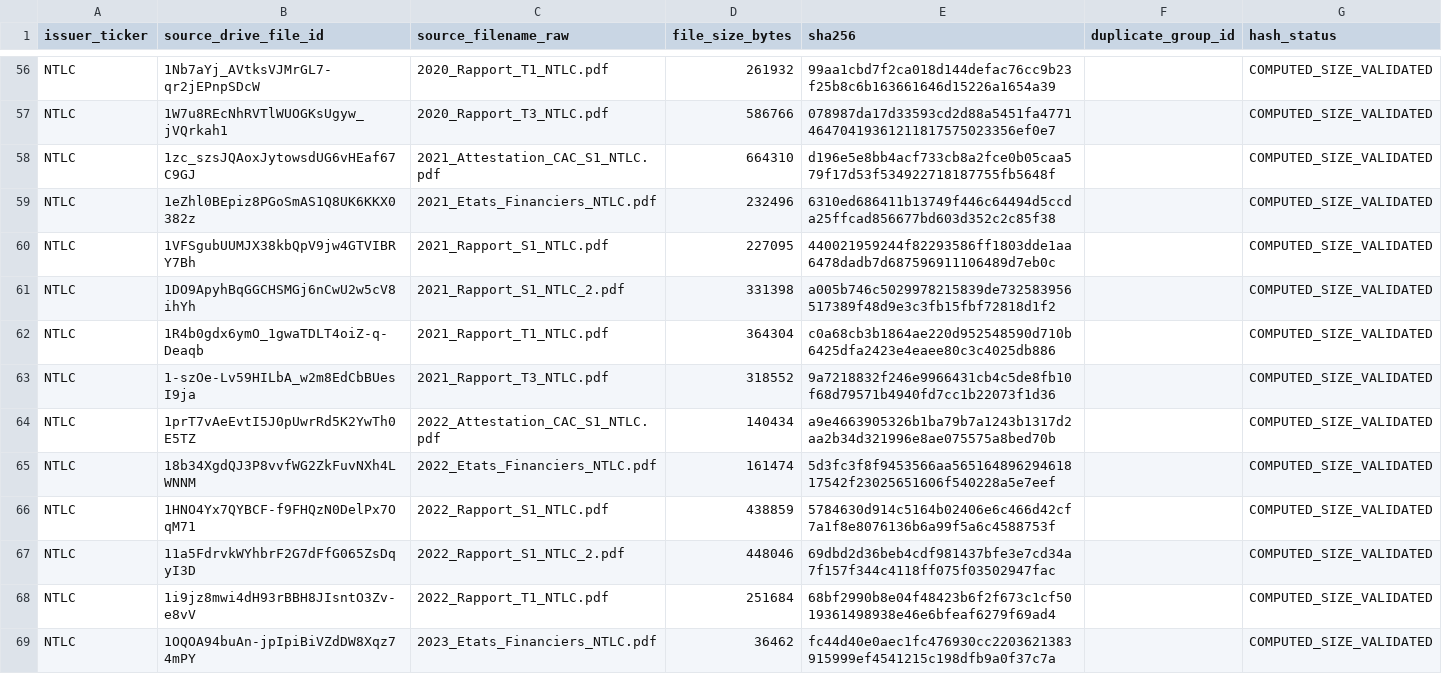
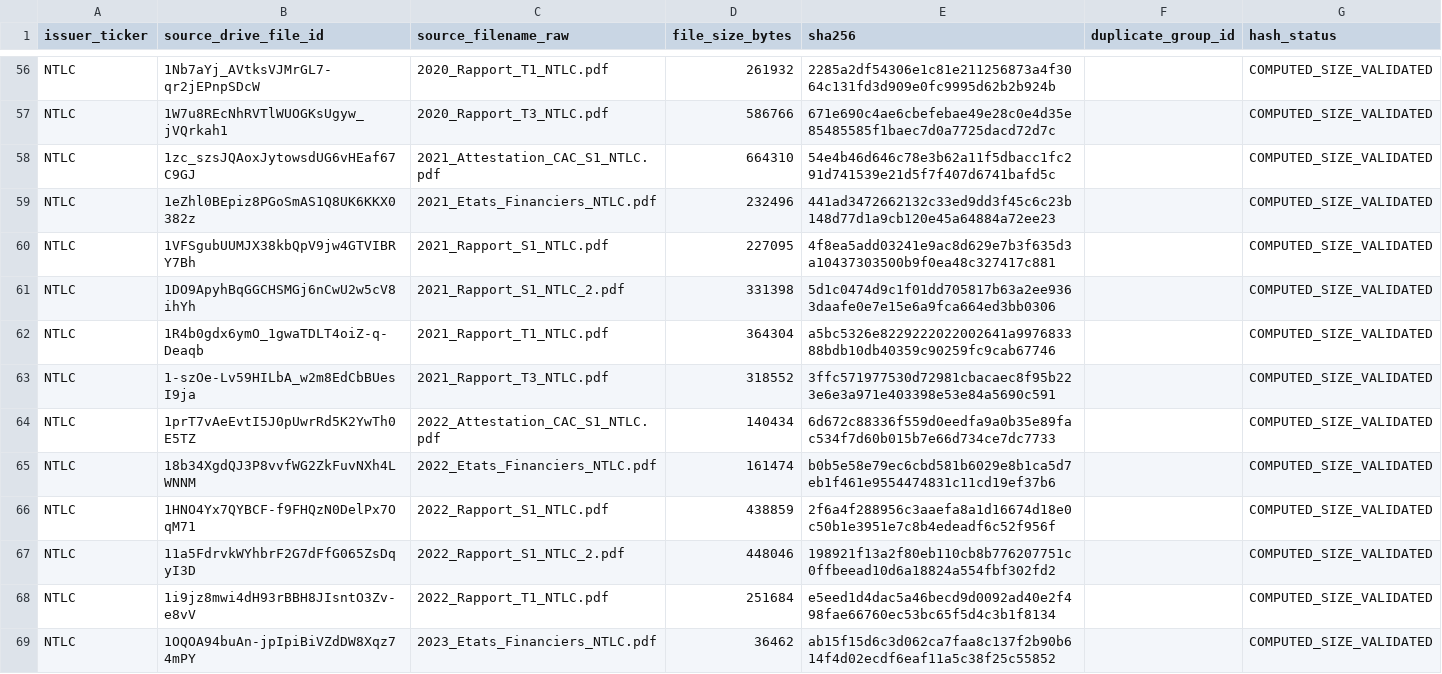
Before and after one commit to Patricked-code/financialdata, a CSV file: inventory/hashes/NTLC.csv, drawn as a sheet; only a part is shown, gaps mark what is left out; the diff covers the shown part only; the diff names each change by its address in the sheet, - before the commit and + after, or states it on an @@ line.

```diff
--- a/inventory/hashes/NTLC.csv
+++ b/inventory/hashes/NTLC.csv
-E56 (sha256): 99aa1cbd7f2ca018d144defac76cc9b23f25b8c6b163661646d15226a1654a39
+E56 (sha256): 2285a2df54306e1c81e211256873a4f3064c131fd3d909e0fc9995d62b2b924b
-E57 (sha256): 078987da17d33593cd2d88a5451fa477146470419361211817575023356ef0e7
+E57 (sha256): 671e690c4ae6cbefebae49e28c0e4d35e85485585f1baec7d0a7725dacd72d7c
-E58 (sha256): d196e5e8bb4acf733cb8a2fce0b05caa579f17d53f534922718187755fb5648f
+E58 (sha256): 54e4b46d646c78e3b62a11f5dbacc1fc291d741539e21d5f7f407d6741bafd5c
-E59 (sha256): 6310ed686411b13749f446c64494d5ccda25ffcad856677bd603d352c2c85f38
+E59 (sha256): 441ad3472662132c33ed9dd3f45c6c23b148d77d1a9cb120e45a64884a72ee23
-E60 (sha256): 440021959244f82293586ff1803dde1aa6478dadb7d687596911106489d7eb0c
+E60 (sha256): 4f8ea5add03241e9ac8d629e7b3f635d3a10437303500b9f0ea48c327417c881
-E61 (sha256): a005b746c5029978215839de732583956517389f48d9e3c3fb15fbf72818d1f2
+E61 (sha256): 5d1c0474d9c1f01dd705817b63a2ee9363daafe0e7e15e6a9fca664ed3bb0306
-E62 (sha256): c0a68cb3b1864ae220d952548590d710b6425dfa2423e4eaee80c3c4025db886
+E62 (sha256): a5bc5326e8229222022002641a997683388bdb10db40359c90259fc9cab67746
-E63 (sha256): 9a7218832f246e9966431cb4c5de8fb10f68d79571b4940fd7cc1b22073f1d36
+E63 (sha256): 3ffc571977530d72981cbacaec8f95b223e6e3a971e403398e53e84a5690c591
-E64 (sha256): a9e4663905326b1ba79b7a1243b1317d2aa2b34d321996e8ae075575a8bed70b
+E64 (sha256): 6d672c88336f559d0eedfa9a0b35e89fac534f7d60b015b7e66d734ce7dc7733
-E65 (sha256): 5d3fc3f8f9453566aa56516489629461817542f23025651606f540228a5e7eef
+E65 (sha256): b0b5e58e79ec6cbd581b6029e8b1ca5d7eb1f461e9554474831c11cd19ef37b6
-E66 (sha256): 5784630d914c5164b02406e6c466d42cf7a1f8e8076136b6a99f5a6c4588753f
+E66 (sha256): 2f6a4f288956c3aaefa8a1d16674d18e0c50b1e3951e7c8b4edeadf6c52f956f
-E67 (sha256): 69dbd2d36beb4cdf981437bfe3e7cd34a7f157f344c4118ff075f03502947fac
+E67 (sha256): 198921f13a2f80eb110cb8b776207751c0ffbeead10d6a18824a554fbf302fd2
-E68 (sha256): 68bf2990b8e04f48423b6f2f673c1cf5019361498938e46e6bfeaf6279f69ad4
+E68 (sha256): e5eed1d4dac5a46becd9d0092ad40e2f498fae66760ec53bc65f5d4c3b1f8134
-E69 (sha256): fc44d40e0aec1fc476930cc2203621383915999ef4541215c198dfb9a0f37c7a
+E69 (sha256): ab15f15d6c3d062ca7faa8c137f2b90b614f4d02ecdf6eaf11a5c38f25c55852
```
Also changed, not shown: 71 edited cells elsewhere in this file.
